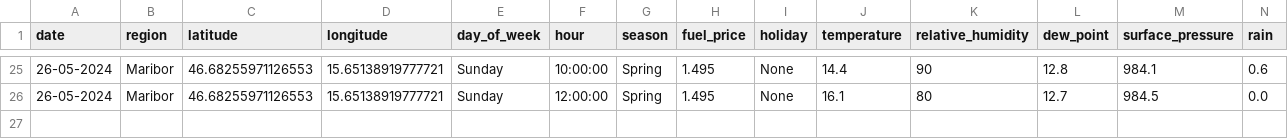
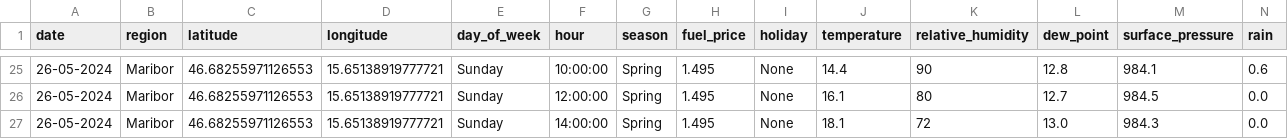
Before and after one commit to ChiefPatrik/trafficPredictions, a CSV file: data/merged/Maribor_data.csv, drawn as a sheet; only a part is shown, gaps mark what is left out; rows hold the shown columns only; the diff names each change by its address in the sheet, - before the commit and + after, or states it on an @@ line.

```diff
--- a/data/merged/Maribor_data.csv
+++ b/data/merged/Maribor_data.csv
+row 27: 26-05-2024 | Maribor | 46.68255971126553 | 15.65138919777721 | Sunday | 14:00:00 | Spring | 1.495 | None | 18.1 | 72 | 13.0 | 984.3 | 0.0
```
Also changed, not shown: data/merged/Ljubljana_data.csv, data/merged/Pomurska_data.csv, 4 other files.
